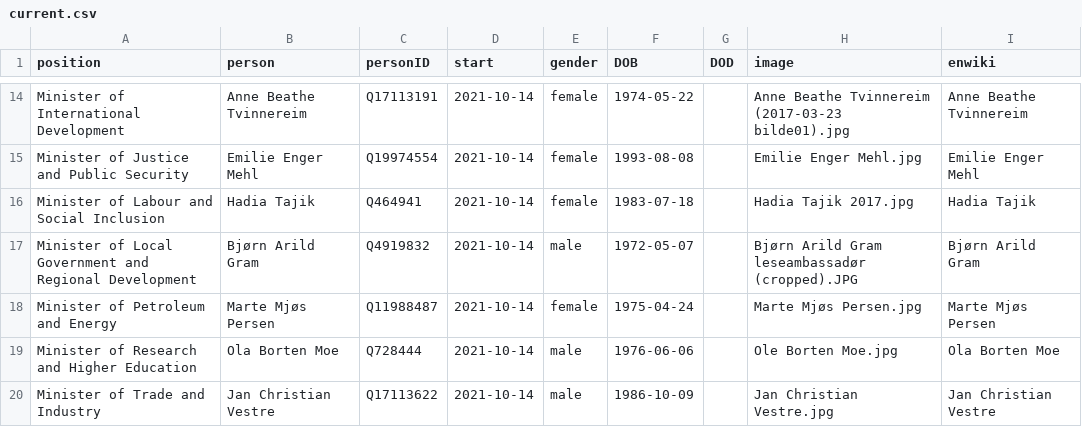
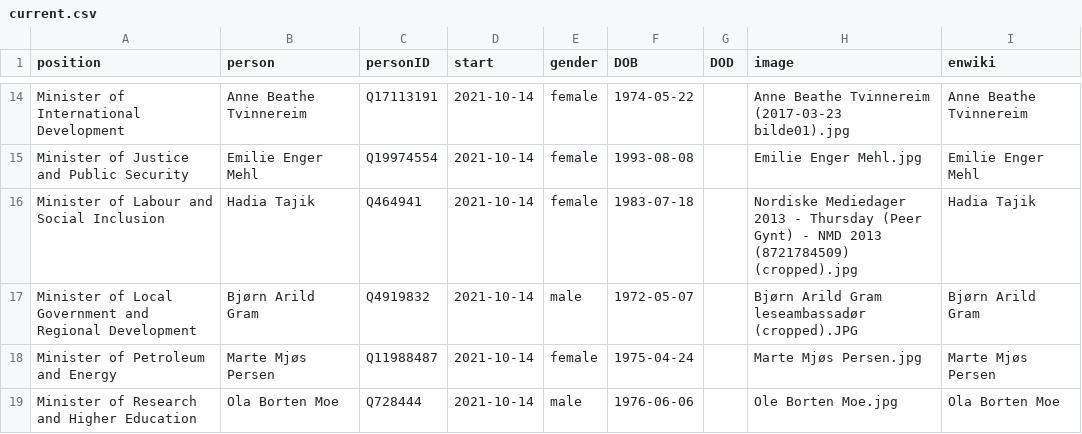
Before and after one commit to every-politician-scrapers/norway-cabinet, a CSV file: html/current.csv, drawn as a sheet; only a part is shown, gaps mark what is left out; the shorter side is filled out with more unchanged rows.

Commit message:
HTML update

```diff
--- a/html/current.csv
+++ b/html/current.csv
@@ -15,3 +15,3 @@ Minister of International Development,Anne Beathe Tvinnereim,Q17113191,2021-10-1
 Minister of Justice and Public Security,Emilie Enger Mehl,Q19974554,2021-10-14,female,1993-08-08,,Emilie Enger Mehl.jpg,Emilie Enger Mehl
-Minister of Labour and Social Inclusion,Hadia Tajik,Q464941,2021-10-14,female,1983-07-18,,Hadia Tajik 2017.jpg,Hadia Tajik
+Minister of Labour and Social Inclusion,Hadia Tajik,Q464941,2021-10-14,female,1983-07-18,,Nordiske Mediedager 2013 - Thursday (Peer Gynt) - NMD 2013 (8721784509) (cropped).jpg,Hadia Tajik
 Minister of Local Government and Regional Development,Bjørn Arild Gram,Q4919832,2021-10-14,male,1972-05-07,,Bjørn Arild Gram leseambassadør (cropped).JPG,Bjørn Arild Gram
```
